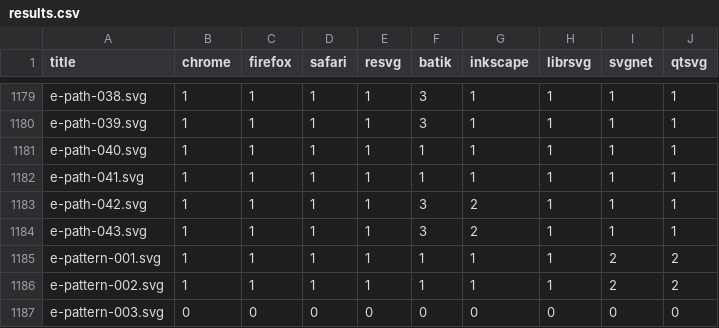
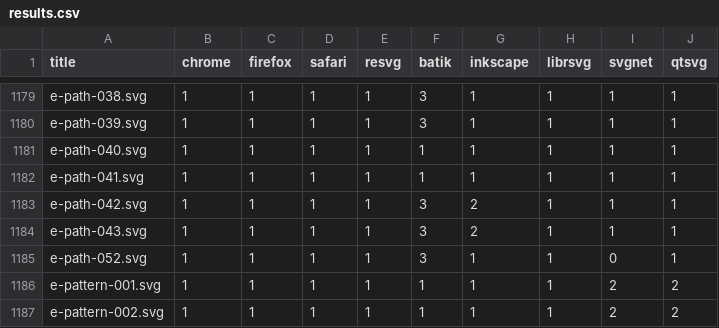
Before and after one commit to RazrFalcon/resvg-test-suite, a CSV file: results.csv, drawn as a sheet; only a part is shown, gaps mark what is left out; the shorter side is filled out with more unchanged rows; the diff names each change by its address in the sheet, - before the commit and + after, or states it on an @@ line.

```diff
--- a/results.csv
+++ b/results.csv
+row 1185: e-path-052.svg | 1 | 1 | 1 | 1 | 3 | 1 | 1 | 0 | 1
```
Also changed, not shown: 3 other files.
